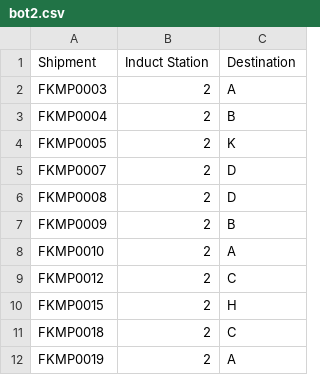
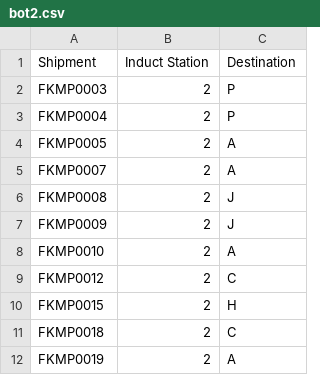
Before and after one commit to i-sahajmistry/Flipkart-Grid-3.0, a CSV file: Round 2/csv/bot2.csv, drawn as a sheet; only a part is shown.

```diff
--- a/Round 2/csv/bot2.csv
+++ b/Round 2/csv/bot2.csv
@@ -1,8 +1,8 @@
 Shipment,Induct Station,Destination
-FKMP0003,2,A
-FKMP0004,2,B
-FKMP0005,2,K
-FKMP0007,2,D
-FKMP0008,2,D
-FKMP0009,2,B
+FKMP0003,2,P
+FKMP0004,2,P
+FKMP0005,2,A
+FKMP0007,2,A
+FKMP0008,2,J
+FKMP0009,2,J
 FKMP0010,2,A
```
Also changed, not shown: 9 other files.
